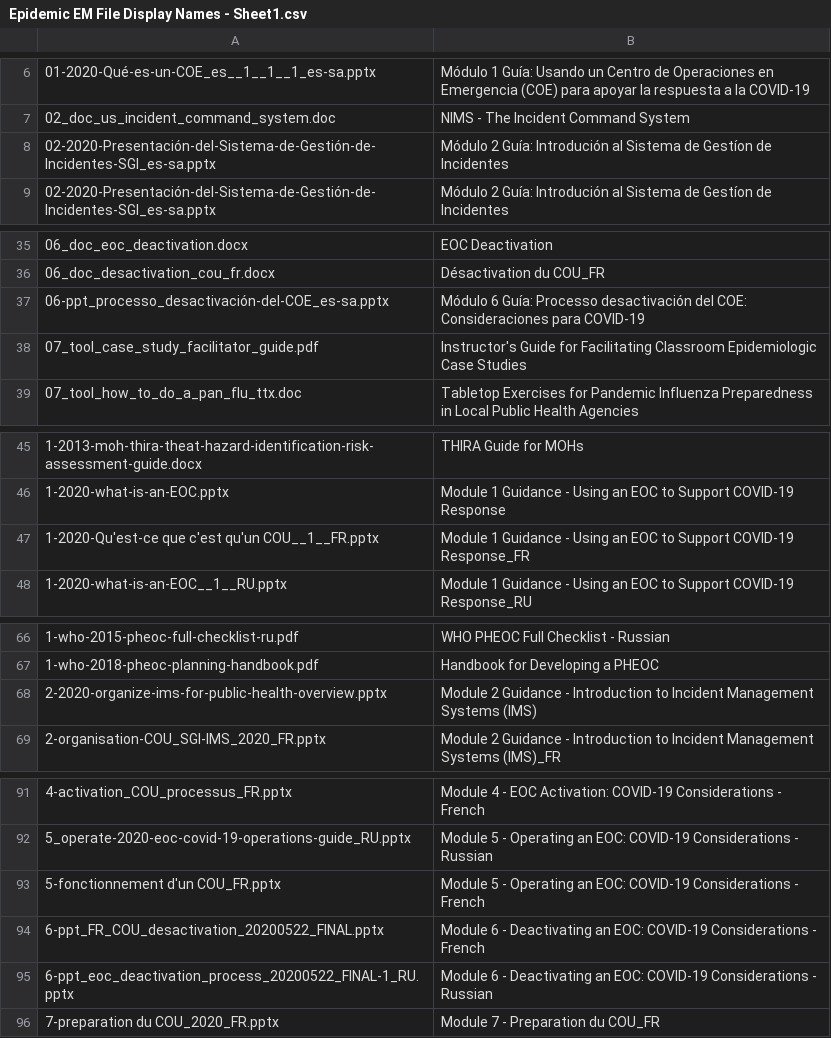
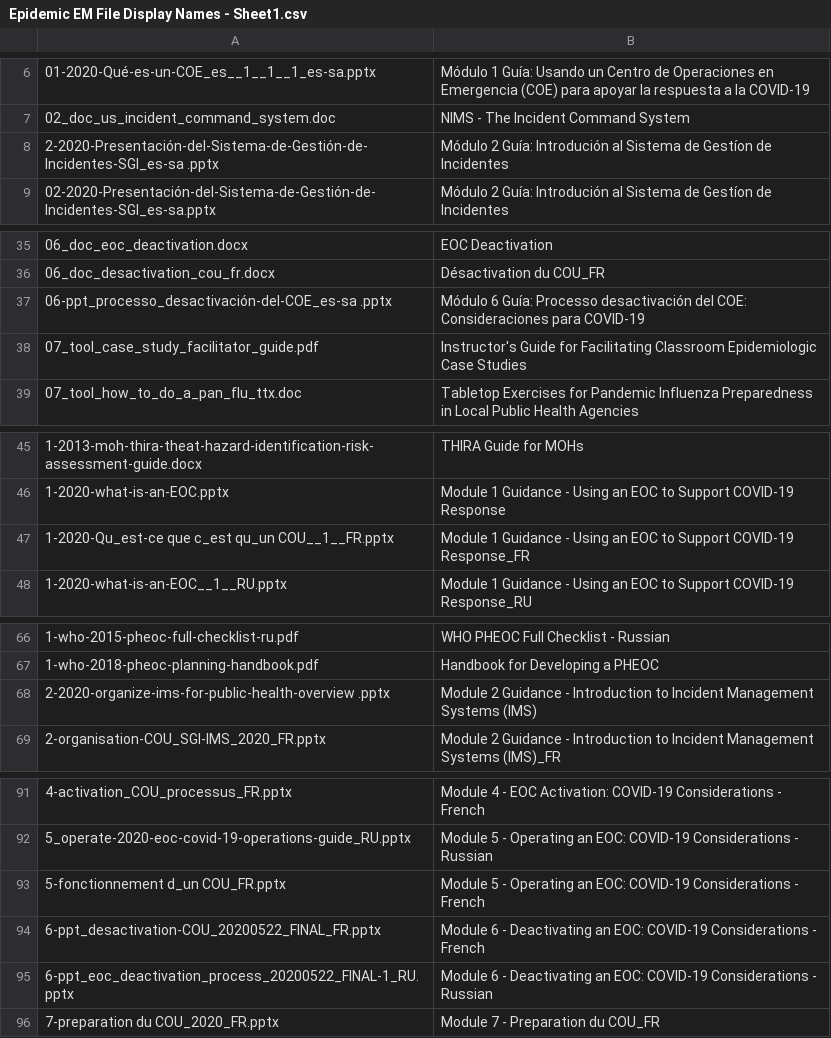
Before and after one commit to talus-analytics-bus/cdc-eoc, a CSV file: src/metadata/Epidemic EM File Display Names - Sheet1.csv, drawn as a sheet; only a part is shown, gaps mark what is left out; the diff names each change by its address in the sheet, - before the commit and + after, or states it on an @@ line.

Commit message:
Fixed Display Names CSV

```diff
--- a/src/metadata/Epidemic EM File Display Names - Sheet1.csv
+++ b/src/metadata/Epidemic EM File Display Names - Sheet1.csv
-A8: 02-2020-Presentación-del-Sistema-de-Gestión-de-Incidentes-SGI_es-sa.pptx
+A8: 2-2020-Presentación-del-Sistema-de-Gestión-de-Incidentes-SGI_es-sa .pptx
-A37: 06-ppt_processo_desactivación-del-COE_es-sa.pptx
+A37: 06-ppt_processo_desactivación-del-COE_es-sa .pptx
-A47: 1-2020-Qu'est-ce que c'est qu'un COU__1__FR.pptx
+A47: 1-2020-Qu_est-ce que c_est qu_un COU__1__FR.pptx
-A68: 2-2020-organize-ims-for-public-health-overview.pptx
+A68: 2-2020-organize-ims-for-public-health-overview .pptx
-A93: 5-fonctionnement d'un COU_FR.pptx
+A93: 5-fonctionnement d_un COU_FR.pptx
-A94: 6-ppt_FR_COU_desactivation_20200522_FINAL.pptx
+A94: 6-ppt_desactivation-COU_20200522_FINAL_FR.pptx
```
